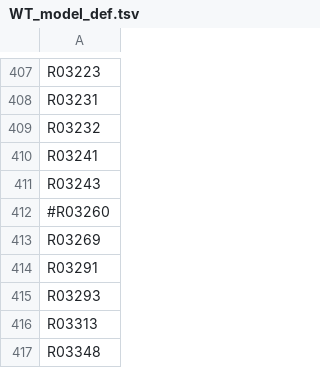
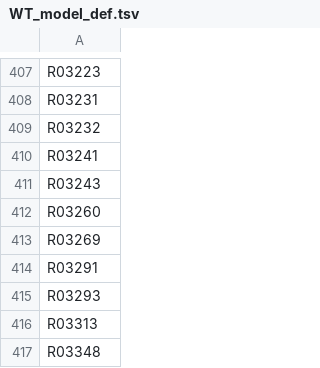
Before and after one commit to zhanglab/GEM-iCbes, a TSV file: WT_model_def.tsv, drawn as a sheet; only a part is shown, gaps mark what is left out; the diff covers the shown part only.

```diff
--- a/WT_model_def.tsv
+++ b/WT_model_def.tsv
@@ -411,3 +411,3 @@ R03241
 R03243
-#R03260
+R03260
 R03269
```
Also changed, not shown: 7 edited cells elsewhere in this file.
